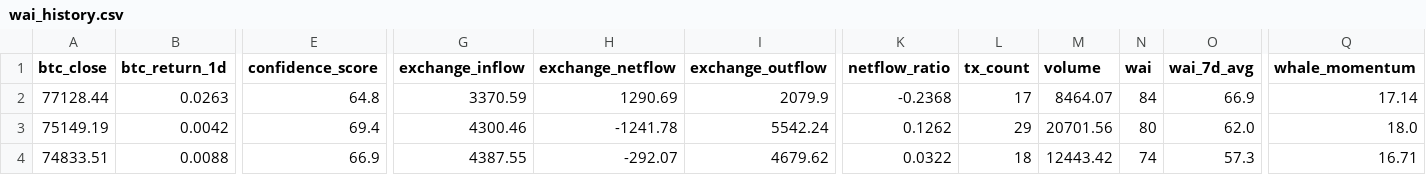
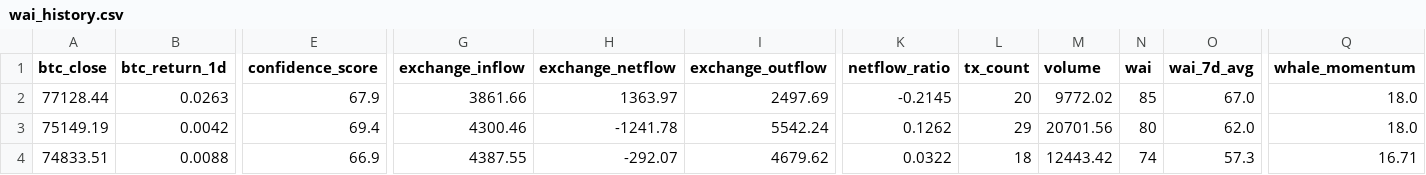
Before and after one commit to Whale-Activity-Analysis/wai-backend, a CSV file: data/wai_history.csv, drawn as a sheet; only a part is shown, gaps mark what is left out; the diff names each change by its address in the sheet, - before the commit and + after, or states it on an @@ line.

```diff
--- a/data/wai_history.csv
+++ b/data/wai_history.csv
-E2 (confidence_score): 64.8
+E2 (confidence_score): 67.9
-G2 (exchange_inflow): 3370.59
+G2 (exchange_inflow): 3861.66
-H2 (exchange_netflow): 1290.69
+H2 (exchange_netflow): 1363.97
-I2 (exchange_outflow): 2079.9
+I2 (exchange_outflow): 2497.69
-K2 (netflow_ratio): -0.2368
+K2 (netflow_ratio): -0.2145
-L2 (tx_count): 17
+L2 (tx_count): 20
-M2 (volume): 8464.07
+M2 (volume): 9772.02
-N2 (wai): 84
+N2 (wai): 85
-O2 (wai_7d_avg): 66.9
+O2 (wai_7d_avg): 67.0
-Q2 (whale_momentum): 17.14
+Q2 (whale_momentum): 18.0
```
Also changed, not shown: 1 other file.
